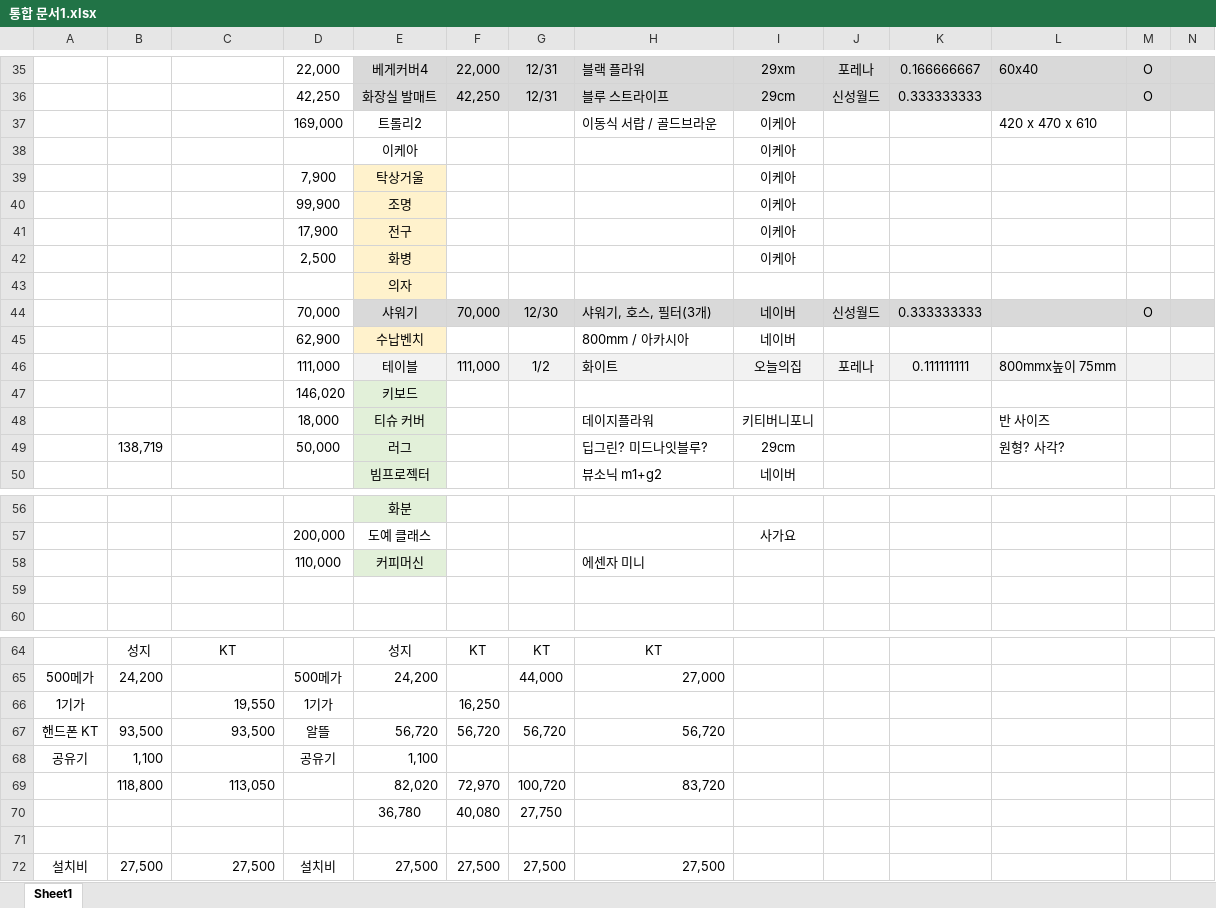
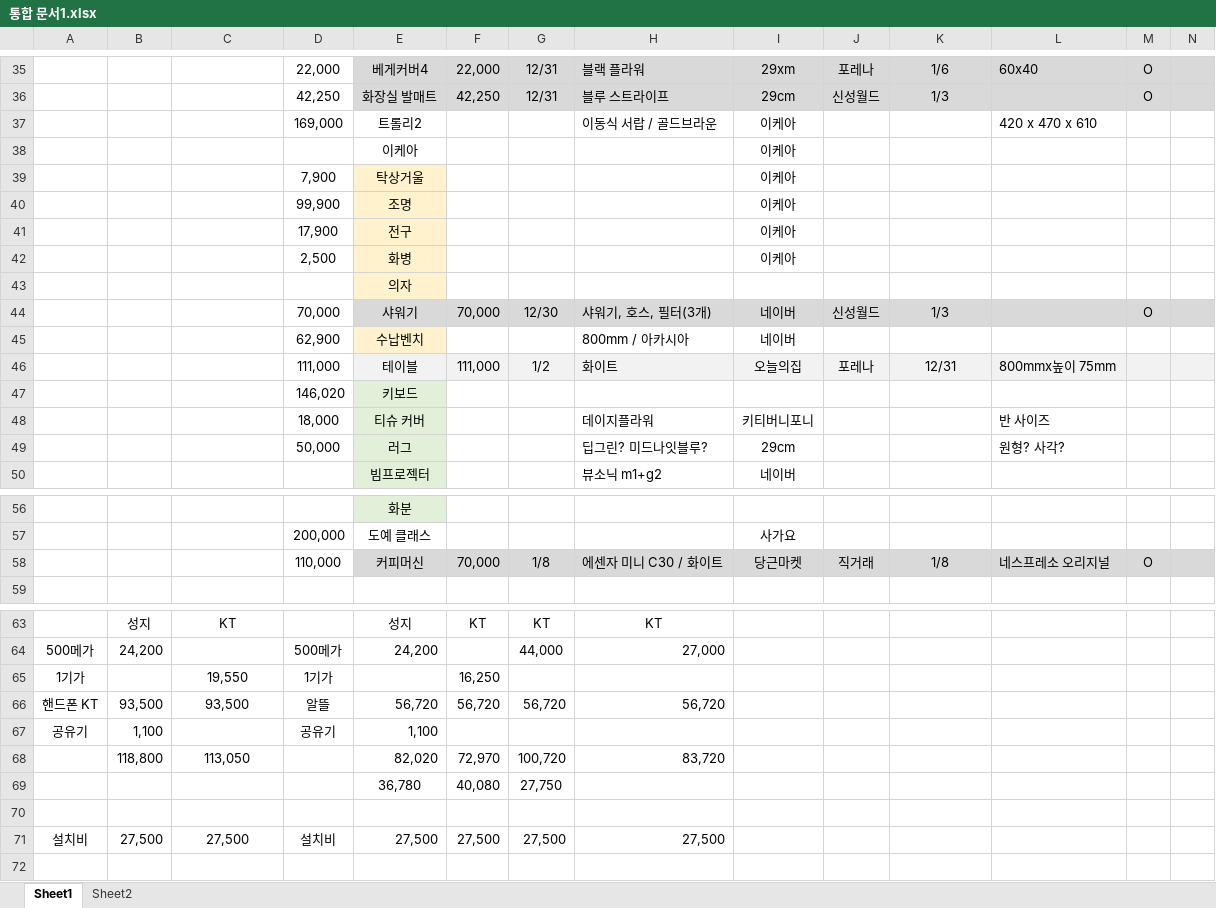
Before and after one commit to so-dami/FED-PJ-2022-dami, an Excel workbook: 통합 문서1.xlsx, sheet Sheet1, drawn as a sheet; only a part is shown, gaps mark what is left out; values as stored, in another font and other column widths than the file's, no borders; removed rows and columns are numbered as before the commit, all else as after; rows hold the shown columns only; the diff covers the shown part only; the diff names each change by its address in the sheet, - before the commit and + after, or states it on an @@ line.

```diff
--- a/통합 문서1.xlsx (sheet Sheet1)
+++ b/통합 문서1.xlsx (sheet Sheet1)
+sheet tab: Sheet2
-K35: 0.166666667
+K35: 1/6
-K36: 0.333333333
+K36: 1/3
-K44: 0.333333333
+K44: 1/3
-K46: 0.111111111
+K46: 12/31
-B49: 138,719
+B49: (empty)
-row 58:  |  |  | 110,000 | 커피머신 |  |  | 에센자 미니
-row 58: (empty)
+row 58:  |  |  | 110,000 | 커피머신 | 70,000 | 1/8 | 에센자 미니 C30 / 화이트 | 당근마켓 | 직거래 | 1/8 | 네스프레소 오리지널 | O
-E58:N58 fill: none
+E58:N58 fill: #D9D9D9
-C65:C66 alignment: right
+C65:C66 alignment: center
-C68 alignment: right
+C68 alignment: center
-C71 alignment: right
+C71 alignment: center
```
Also changed, not shown: 26 edited cells and cell formats elsewhere in this sheet.
